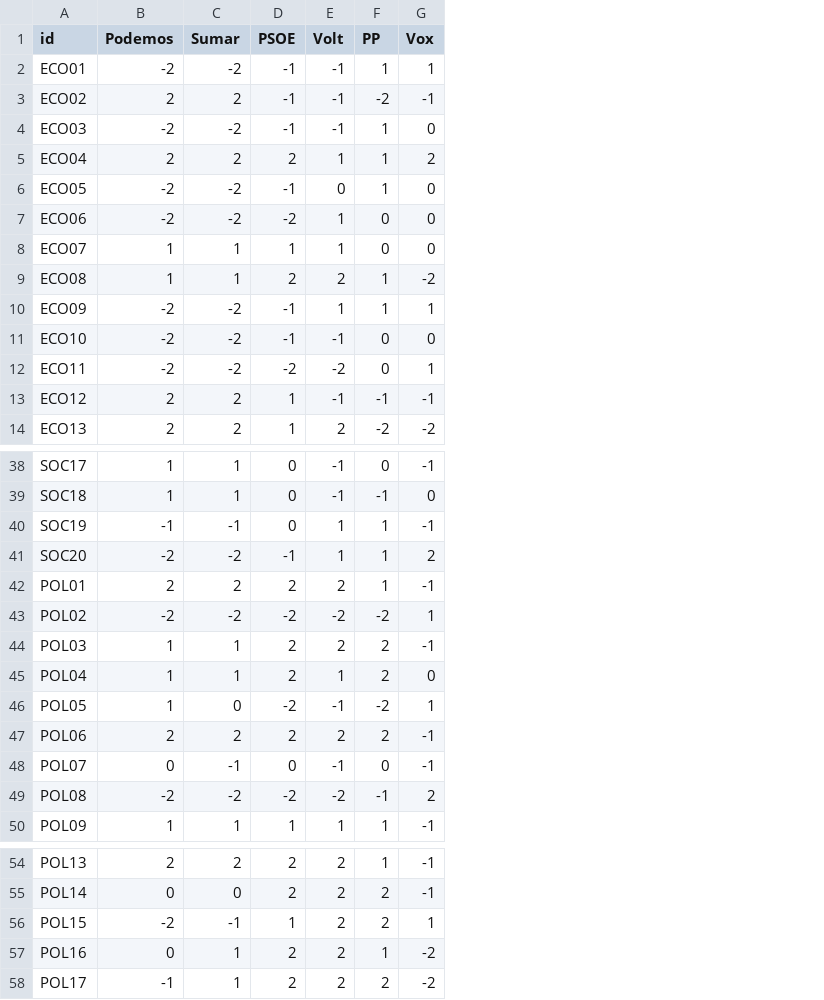
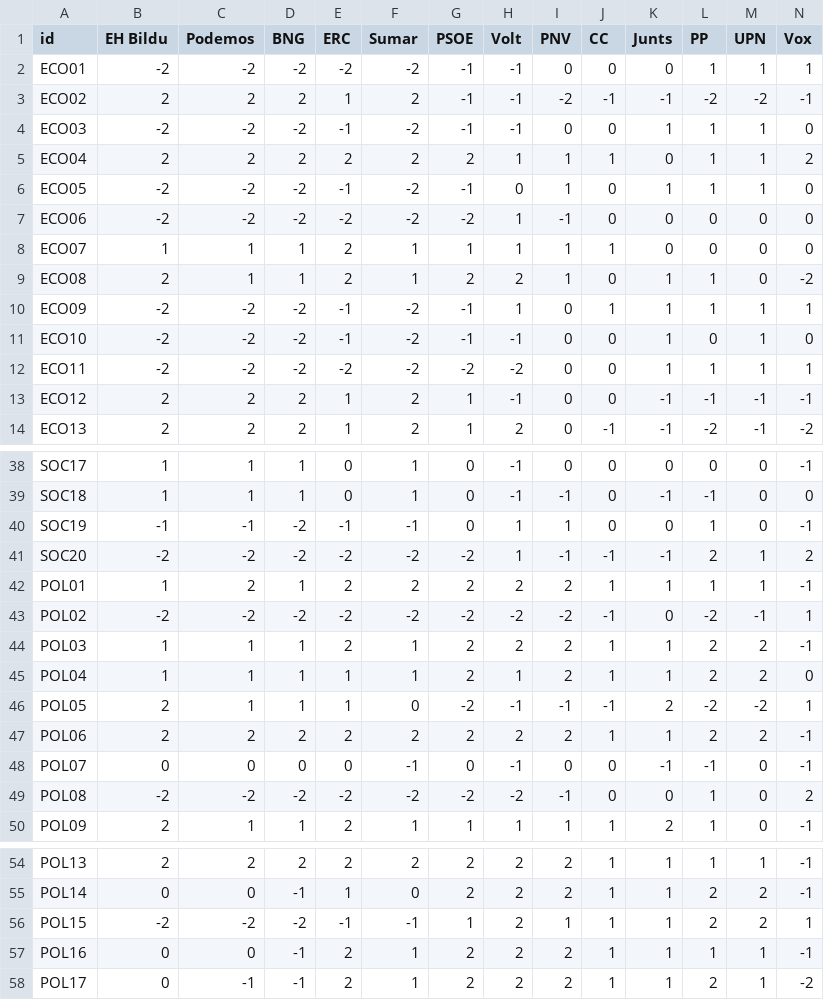
Before and after one commit to rafaelrb89/Votimeter-eu, a CSV file: data/landscapes/es/positions.csv, drawn as a sheet; only a part is shown, gaps mark what is left out; addresses are those after the commit; the diff names each change by its address in the sheet, - before the commit and + after, or states it on an @@ line.

```diff
--- a/data/landscapes/es/positions.csv
+++ b/data/landscapes/es/positions.csv
+column B (EH Bildu), rows 2-14: -2 | 2 | -2 | 2 | -2 | -2 | 1 | 2 | -2 | -2 | -2 | 2 | 2; rows 38-50: 1 | 1 | -1 | -2 | 1 | -2 | 1 | 1 | 2 | 2 | 0 | -2 | 2; rows 54-58: 2 | 0 | -2 | 0 | 0
+column D (BNG), rows 2-14: -2 | 2 | -2 | 2 | -2 | -2 | 1 | 1 | -2 | -2 | -2 | 2 | 2; rows 38-50: 1 | 1 | -2 | -2 | 1 | -2 | 1 | 1 | 1 | 2 | 0 | -2 | 1; rows 54-58: 2 | -1 | -2 | -1 | -1
+column E (ERC), rows 2-14: -2 | 1 | -1 | 2 | -1 | -2 | 2 | 2 | -1 | -1 | -2 | 1 | 1; rows 38-50: 0 | 0 | -1 | -2 | 2 | -2 | 2 | 1 | 1 | 2 | 0 | -2 | 2; rows 54-58: 2 | 1 | -1 | 2 | 2
+column I (PNV), rows 2-14: 0 | -2 | 0 | 1 | 1 | -1 | 1 | 1 | 0 | 0 | 0 | 0 | 0; rows 38-50: 0 | -1 | 1 | -1 | 2 | -2 | 2 | 2 | -1 | 2 | 0 | -1 | 1; rows 54-58: 2 | 2 | 1 | 2 | 2
+column J (CC), rows 2-14: 0 | -1 | 0 | 1 | 0 | 0 | 1 | 0 | 1 | 0 | 0 | 0 | -1; rows 38-50: 0 | 0 | 0 | -1 | 1 | -1 | 1 | 1 | -1 | 1 | 0 | 0 | 1; rows 54-58: all 1
+column K (Junts), rows 2-14: 0 | -1 | 1 | 0 | 1 | 0 | 0 | 1 | 1 | 1 | 1 | -1 | -1; rows 38-50: 0 | -1 | 0 | -1 | 1 | 0 | 1 | 1 | 2 | 1 | -1 | 0 | 2; rows 54-58: all 1
+column M (UPN), rows 2-14: 1 | -2 | 1 | 1 | 1 | 0 | 0 | 0 | 1 | 1 | 1 | -1 | -1; rows 38-50: 0 | 0 | 0 | 1 | 1 | -1 | 2 | 2 | -2 | 2 | 0 | 0 | 0; rows 54-58: 1 | 2 | 2 | 1 | 1
-L12 (PP): 0
+L12 (PP): 1
-G41 (PSOE): -1
+G41 (PSOE): -2
-L41 (PP): 1
+L41 (PP): 2
-L48 (PP): 0
+L48 (PP): -1
-L49 (PP): -1
+L49 (PP): 1
-N57 (Vox): -2
+N57 (Vox): -1
```
Also changed, not shown: data/landscapes/es/parties.csv, 8 other files.
